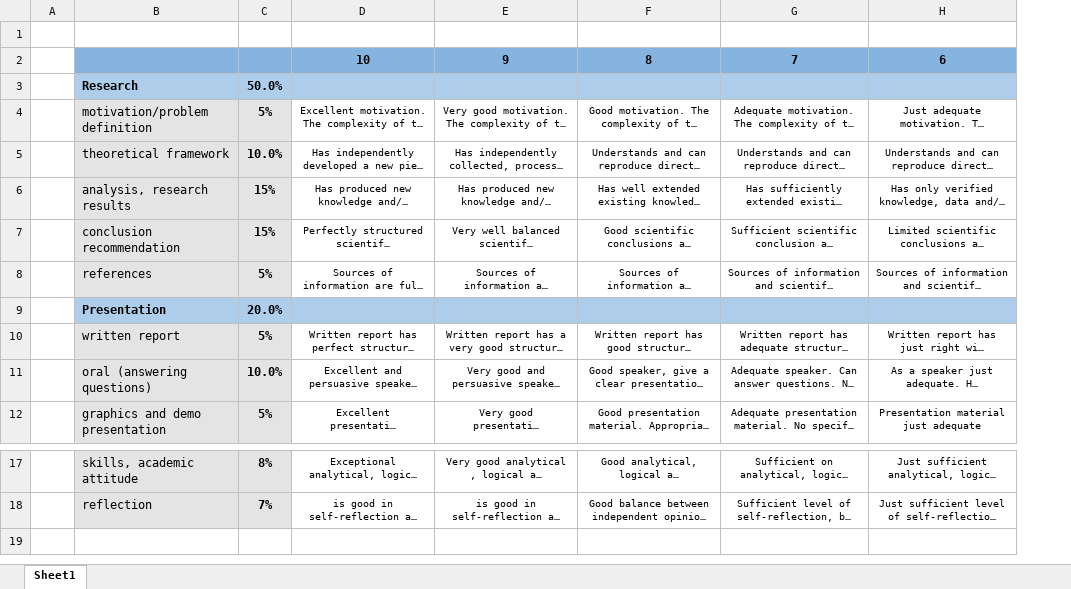
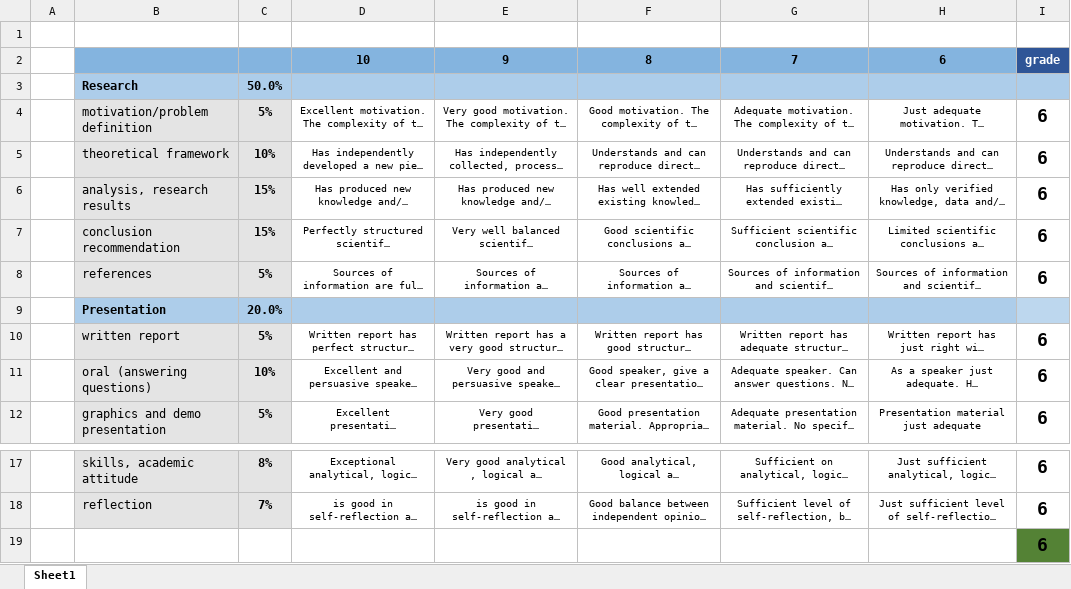
Before and after one commit to tudelft3d/geo2020, an Excel workbook: rubric/Rubric_Geomatics.xlsx, sheet Sheet1, drawn as a sheet; only a part is shown, gaps mark what is left out; long unchanged cells end in …; values as stored, in another font and other column widths than the file's, no borders; charts and pictures not drawn; the diff names each change by its address in the sheet, - before the commit and + after, or states it on an @@ line.

Commit message:
Update the xls rubric with the auto grading

```diff
--- a/rubric/Rubric_Geomatics.xlsx (sheet Sheet1)
+++ b/rubric/Rubric_Geomatics.xlsx (sheet Sheet1)
+column I, rows 2-12: grade |  | 6 | 6 | 6 | 6 | 6 |  | 6 | 6 | 6; rows 17-18: 6 | 6
-C5: 10.0%
+C5: 10%
-C11: 10.0%
+C11: 10%
+row 19:  |  |  |  |  |  |  |  | 6
```
Also changed, not shown: charts or pictures.
